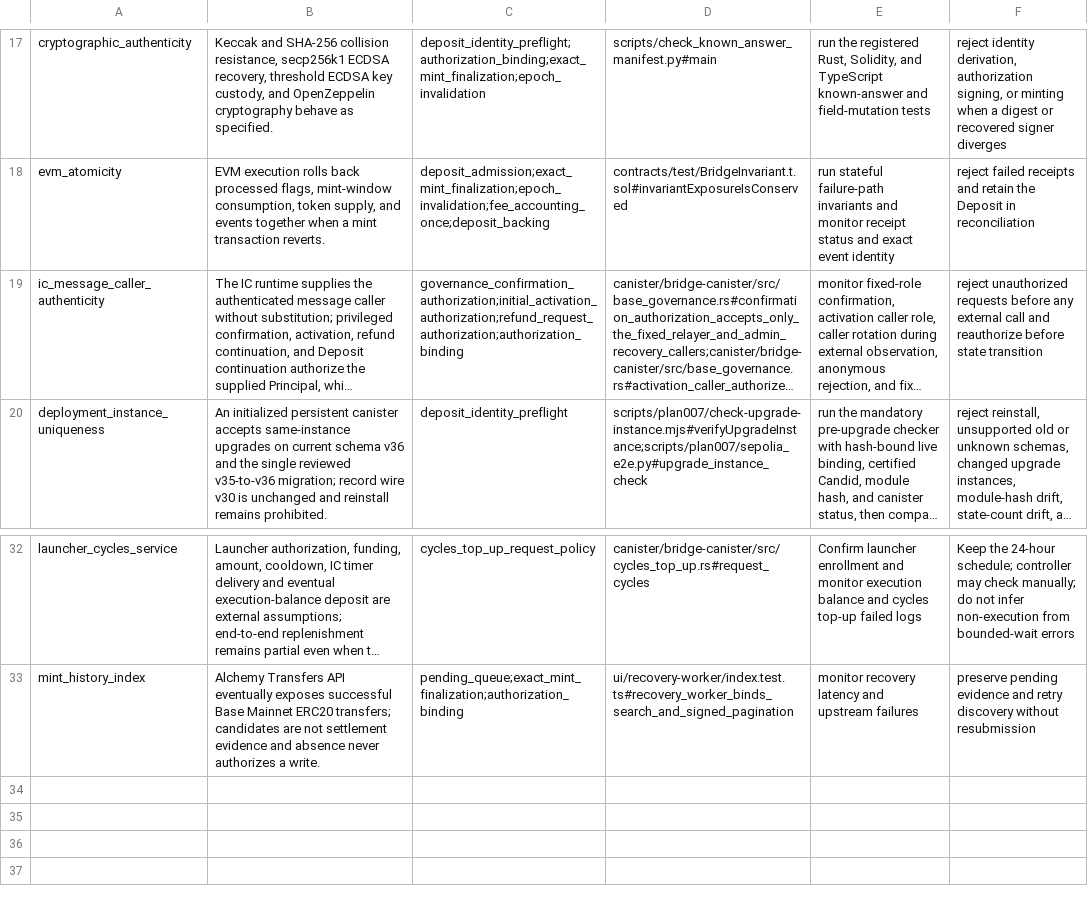
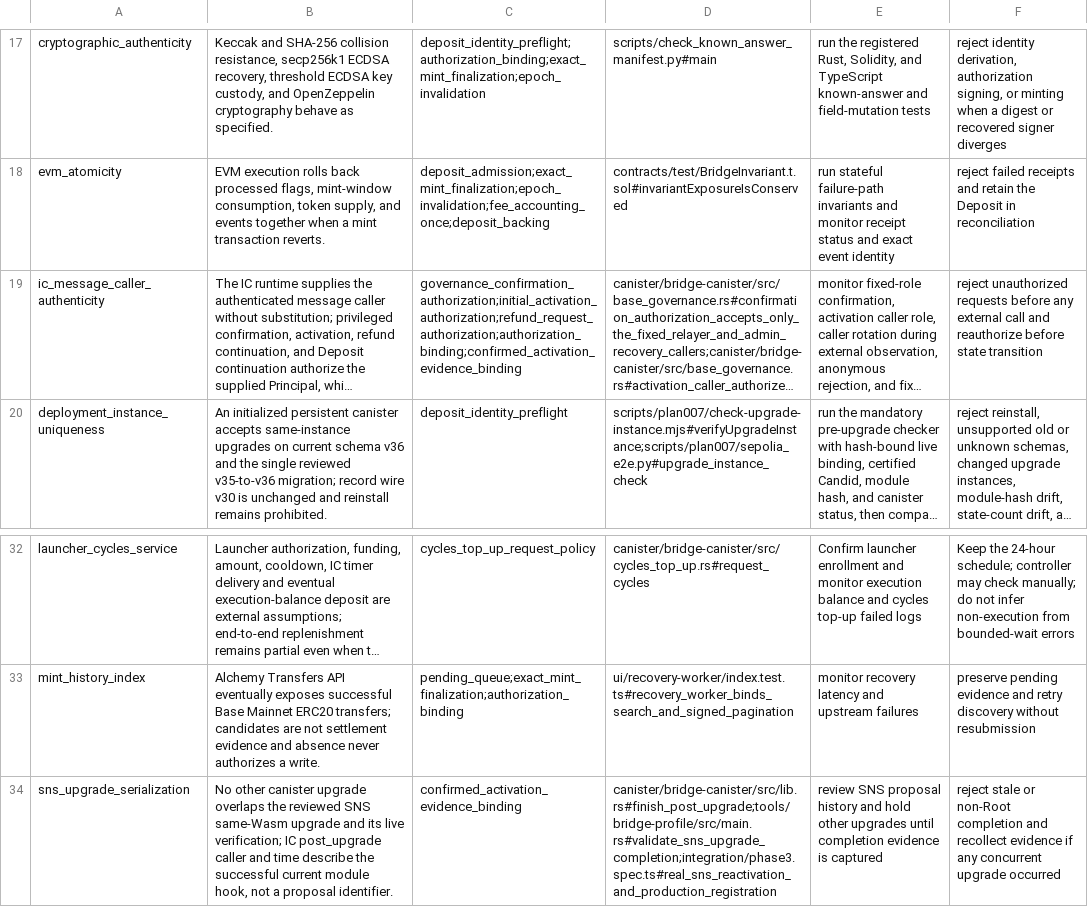
Before and after one commit to humandebri/Bridge, a TSV file: verification/assumptions.tsv, drawn as a sheet; only a part is shown, gaps mark what is left out; long unchanged cells end in …; the diff names each change by its address in the sheet, - before the commit and + after, or states it on an @@ line.

```diff
--- a/verification/assumptions.tsv
+++ b/verification/assumptions.tsv
-C19: governance_confirmation_authorization;initial_activation_authorization;refund_request_authorization;authorization_binding
+C19: governance_confirmation_authorization;initial_activation_authorization;refund_request_authorization;authorization_binding;confirmed_activation_evidence_binding
+row 34: sns_upgrade_serialization | No other canister upgrade overlaps the reviewed SNS same-Wasm upgrade and its live verification; IC post_upgrade caller and time describe the successful current module hook, not a proposal identifier. | confirmed_activation_evidence_binding | canister/bridge-canister/src/lib.rs#finish_post_upgrade;tools/bridge-profile/src/main.rs#validate_sns_upgrade_completion;integration/phase3.spec.ts#real_sns_reactivation_and_production_registration | review SNS proposal history and hold other upgrades until completion evidence is captured | reject stale or non-Root completion and recollect evidence if any concurrent upgrade occurred
```
Also changed, not shown: verification/claim-semantics.tsv, verification/claim-test-links.tsv, 55 other files.
